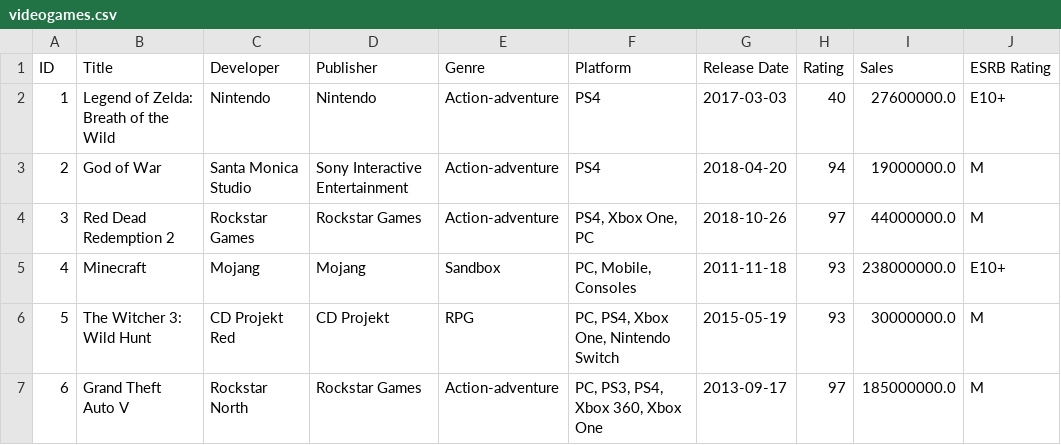
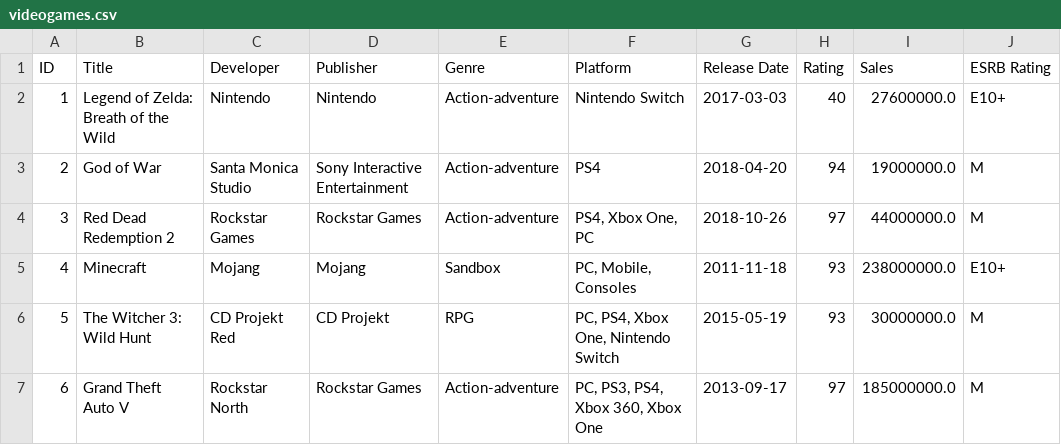
Before and after one commit to ludogernay/dashboard, a CSV file: videogames.csv, drawn as a sheet; only a part is shown; the diff names each change by its address in the sheet, - before the commit and + after, or states it on an @@ line.

```diff
--- a/videogames.csv
+++ b/videogames.csv
-F2 (Platform): PS4
+F2 (Platform): Nintendo Switch
```
Also changed, not shown: 3 other files.
